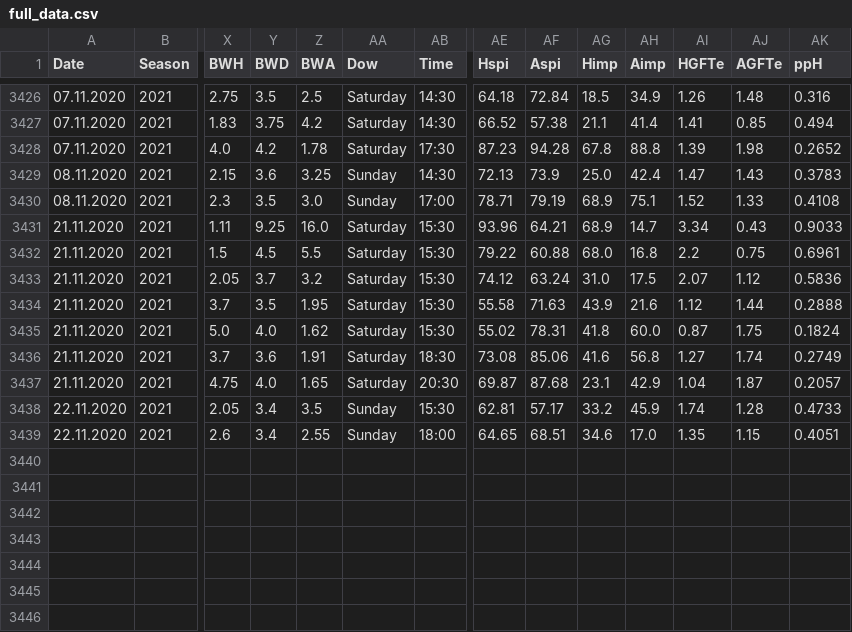
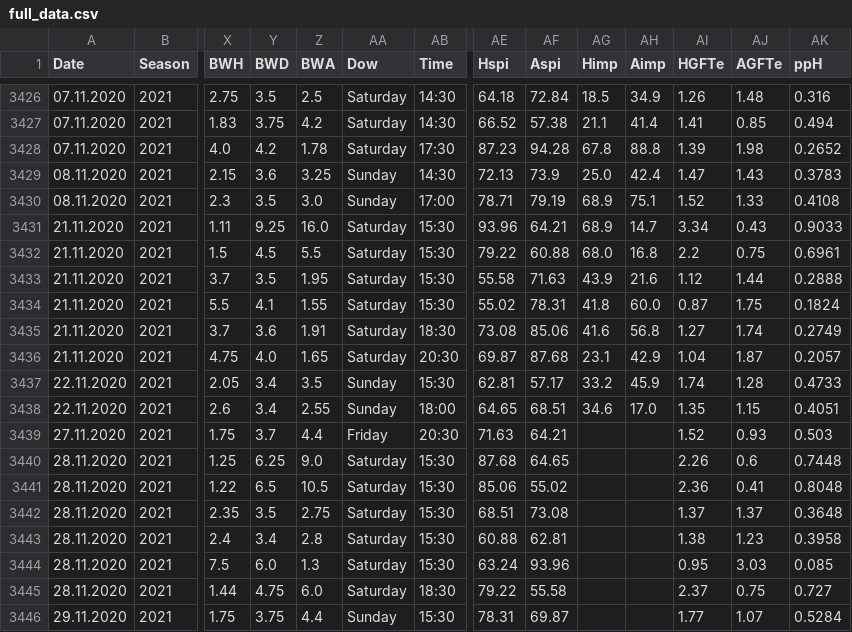
Before and after one commit to martinstorch/football, a CSV file: TF/data/full_data.csv, drawn as a sheet; only a part is shown, gaps mark what is left out; removed rows and columns are numbered as before the commit, all else as after; rows hold the shown columns only; the diff names each change by its address in the sheet, - before the commit and + after, or states it on an @@ line.

```diff
--- a/TF/data/full_data.csv
+++ b/TF/data/full_data.csv
-row 3433: 21.11.2020 | 2021 | 2.05 | 3.7 | 3.2 | Saturday | 15:30 | 74.12 | 63.24 | 31.0 | 17.5 | 2.07 | 1.12 | 0.5836
-X3434 (BWH): 5.0
+X3434 (BWH): 5.5
-Y3434 (BWD): 4.0
+Y3434 (BWD): 4.1
-Z3434 (BWA): 1.62
+Z3434 (BWA): 1.55
+row 3439: 27.11.2020 | 2021 | 1.75 | 3.7 | 4.4 | Friday | 20:30 | 71.63 | 64.21 |  |  | 1.52 | 0.93 | 0.503
+row 3440: 28.11.2020 | 2021 | 1.25 | 6.25 | 9.0 | Saturday | 15:30 | 87.68 | 64.65 |  |  | 2.26 | 0.6 | 0.7448
+row 3441: 28.11.2020 | 2021 | 1.22 | 6.5 | 10.5 | Saturday | 15:30 | 85.06 | 55.02 |  |  | 2.36 | 0.41 | 0.8048
+row 3442: 28.11.2020 | 2021 | 2.35 | 3.5 | 2.75 | Saturday | 15:30 | 68.51 | 73.08 |  |  | 1.37 | 1.37 | 0.3648
+row 3443: 28.11.2020 | 2021 | 2.4 | 3.4 | 2.8 | Saturday | 15:30 | 60.88 | 62.81 |  |  | 1.38 | 1.23 | 0.3958
+row 3444: 28.11.2020 | 2021 | 7.5 | 6.0 | 1.3 | Saturday | 15:30 | 63.24 | 93.96 |  |  | 0.95 | 3.03 | 0.085
+row 3445: 28.11.2020 | 2021 | 1.44 | 4.75 | 6.0 | Saturday | 18:30 | 79.22 | 55.58 |  |  | 2.37 | 0.75 | 0.727
+row 3446: 29.11.2020 | 2021 | 1.75 | 3.75 | 4.4 | Sunday | 15:30 | 78.31 | 69.87 |  |  | 1.77 | 1.07 | 0.5284
```
Also changed, not shown: TF/data/all_quotes_bwin.csv, TF/data/quotes_bwin.csv, 3 other files.
